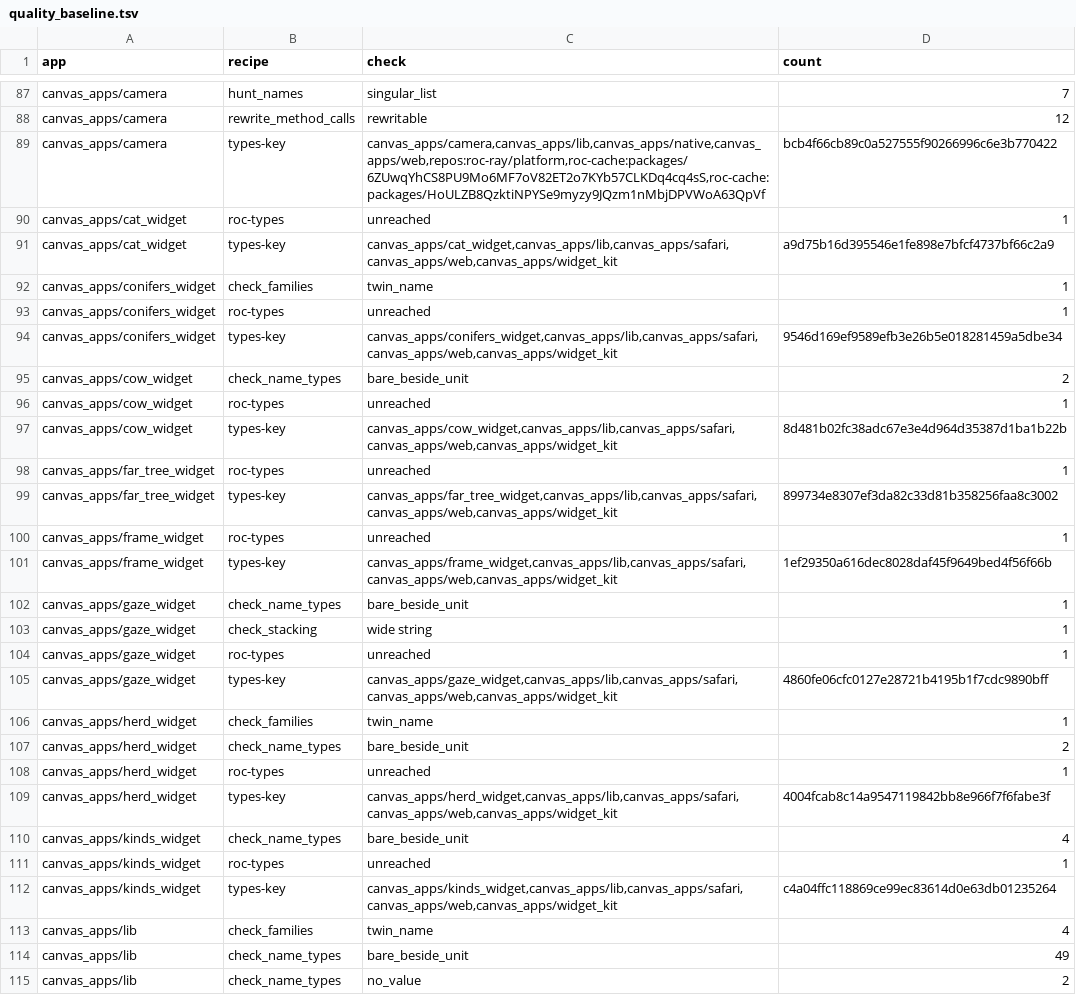
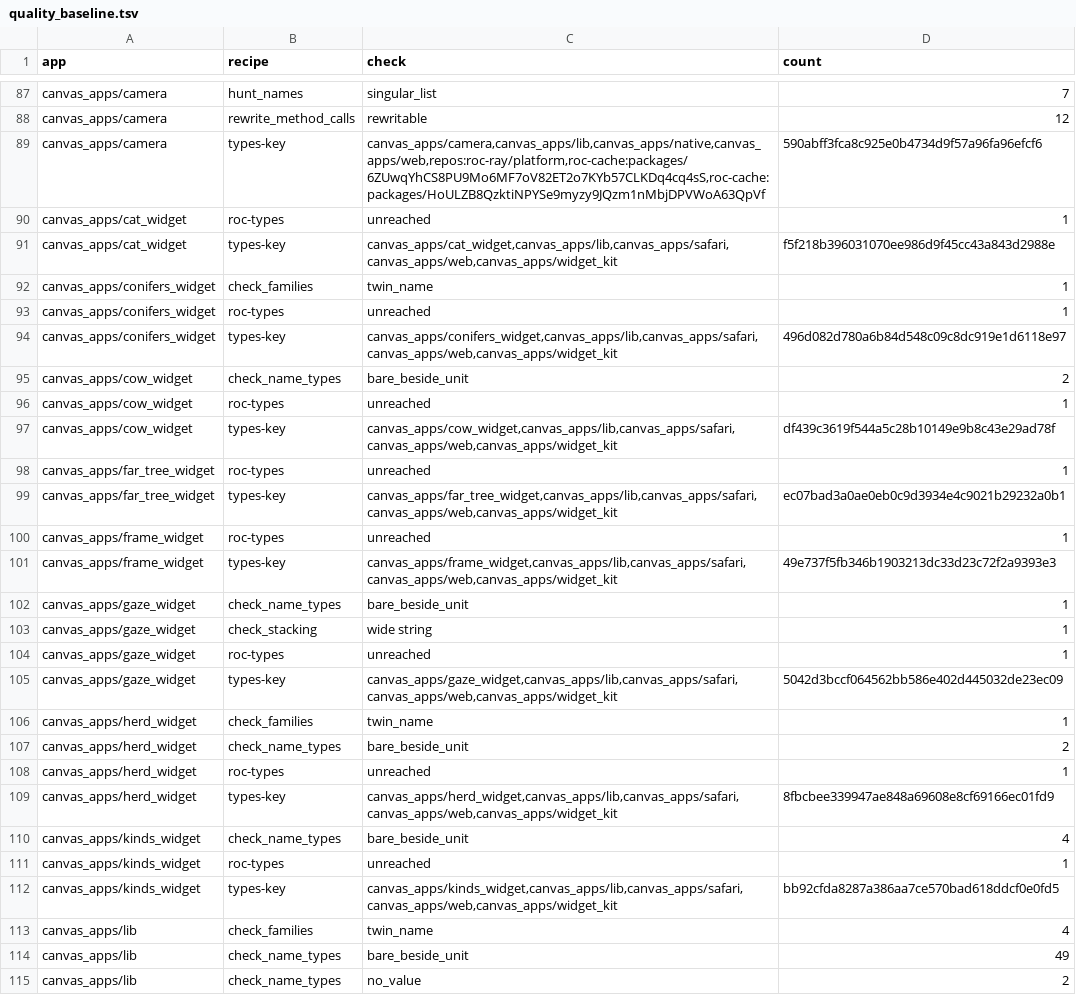
Before and after one commit to showell/roc-apps, a TSV file: tools/quality_baseline.tsv, drawn as a sheet; only a part is shown, gaps mark what is left out; the diff covers the shown part only.

```diff
--- a/tools/quality_baseline.tsv
+++ b/tools/quality_baseline.tsv
@@ -88,15 +88,15 @@ canvas_apps/camera	hunt_names	singular_list	7
 canvas_apps/camera	rewrite_method_calls	rewritable	12
-canvas_apps/camera	types-key	canvas_apps/camera,canvas_apps/lib,canvas_apps/native,canvas_apps/web,repos:roc-ray/platform,roc-cache:packages/6ZUwqYhCS8PU9Mo6MF7oV82ET2o7KYb57CLKDq4cq4sS,roc-cache:packages/HoULZB8QzktiNPYSe9myzy9JQzm1nMbjDPVWoA63QpVf	bcb4f66cb89c0a527555f90266996c6e3b770422
+canvas_apps/camera	types-key	canvas_apps/camera,canvas_apps/lib,canvas_apps/native,canvas_apps/web,repos:roc-ray/platform,roc-cache:packages/6ZUwqYhCS8PU9Mo6MF7oV82ET2o7KYb57CLKDq4cq4sS,roc-cache:packages/HoULZB8QzktiNPYSe9myzy9JQzm1nMbjDPVWoA63QpVf	590abff3fca8c925e0b4734d9f57a96fa96efcf6
 canvas_apps/cat_widget	roc-types	unreached	1
-canvas_apps/cat_widget	types-key	canvas_apps/cat_widget,canvas_apps/lib,canvas_apps/safari,canvas_apps/web,canvas_apps/widget_kit	a9d75b16d395546e1fe898e7bfcf4737bf66c2a9
+canvas_apps/cat_widget	types-key	canvas_apps/cat_widget,canvas_apps/lib,canvas_apps/safari,canvas_apps/web,canvas_apps/widget_kit	f5f218b396031070ee986d9f45cc43a843d2988e
 canvas_apps/conifers_widget	check_families	twin_name	1
 canvas_apps/conifers_widget	roc-types	unreached	1
-canvas_apps/conifers_widget	types-key	canvas_apps/conifers_widget,canvas_apps/lib,canvas_apps/safari,canvas_apps/web,canvas_apps/widget_kit	9546d169ef9589efb3e26b5e018281459a5dbe34
+canvas_apps/conifers_widget	types-key	canvas_apps/conifers_widget,canvas_apps/lib,canvas_apps/safari,canvas_apps/web,canvas_apps/widget_kit	496d082d780a6b84d548c09c8dc919e1d6118e97
 canvas_apps/cow_widget	check_name_types	bare_beside_unit	2
 canvas_apps/cow_widget	roc-types	unreached	1
-canvas_apps/cow_widget	types-key	canvas_apps/cow_widget,canvas_apps/lib,canvas_apps/safari,canvas_apps/web,canvas_apps/widget_kit	8d481b02fc38adc67e3e4d964d35387d1ba1b22b
+canvas_apps/cow_widget	types-key	canvas_apps/cow_widget,canvas_apps/lib,canvas_apps/safari,canvas_apps/web,canvas_apps/widget_kit	df439c3619f544a5c28b10149e9b8c43e29ad78f
 canvas_apps/far_tree_widget	roc-types	unreached	1
-canvas_apps/far_tree_widget	types-key	canvas_apps/far_tree_widget,canvas_apps/lib,canvas_apps/safari,canvas_apps/web,canvas_apps/widget_kit	899734e8307ef3da82c33d81b358256faa8c3002
+canvas_apps/far_tree_widget	types-key	canvas_apps/far_tree_widget,canvas_apps/lib,canvas_apps/safari,canvas_apps/web,canvas_apps/widget_kit	ec07bad3a0ae0eb0c9d3934e4c9021b29232a0b1
 canvas_apps/frame_widget	roc-types	unreached	1
-canvas_apps/frame_widget	types-key	canvas_apps/frame_widget,canvas_apps/lib,canvas_apps/safari,canvas_apps/web,canvas_apps/widget_kit	1ef29350a616dec8028daf45f9649bed4f56f66b
+canvas_apps/frame_widget	types-key	canvas_apps/frame_widget,canvas_apps/lib,canvas_apps/safari,canvas_apps/web,canvas_apps/widget_kit	49e737f5fb346b1903213dc33d23c72f2a9393e3
 canvas_apps/gaze_widget	check_name_types	bare_beside_unit	1
@@ -104,3 +104,3 @@ canvas_apps/gaze_widget	check_stacking	wide string	1
 canvas_apps/gaze_widget	roc-types	unreached	1
-canvas_apps/gaze_widget	types-key	canvas_apps/gaze_widget,canvas_apps/lib,canvas_apps/safari,canvas_apps/web,canvas_apps/widget_kit	4860fe06cfc0127e28721b4195b1f7cdc9890bff
+canvas_apps/gaze_widget	types-key	canvas_apps/gaze_widget,canvas_apps/lib,canvas_apps/safari,canvas_apps/web,canvas_apps/widget_kit	5042d3bccf064562bb586e402d445032de23ec09
 canvas_apps/herd_widget	check_families	twin_name	1
@@ -108,6 +108,6 @@ canvas_apps/herd_widget	check_name_types	bare_beside_unit	2
 canvas_apps/herd_widget	roc-types	unreached	1
-canvas_apps/herd_widget	types-key	canvas_apps/herd_widget,canvas_apps/lib,canvas_apps/safari,canvas_apps/web,canvas_apps/widget_kit	4004fcab8c14a9547119842bb8e966f7f6fabe3f
+canvas_apps/herd_widget	types-key	canvas_apps/herd_widget,canvas_apps/lib,canvas_apps/safari,canvas_apps/web,canvas_apps/widget_kit	8fbcbee339947ae848a69608e8cf69166ec01fd9
 canvas_apps/kinds_widget	check_name_types	bare_beside_unit	4
 canvas_apps/kinds_widget	roc-types	unreached	1
-canvas_apps/kinds_widget	types-key	canvas_apps/kinds_widget,canvas_apps/lib,canvas_apps/safari,canvas_apps/web,canvas_apps/widget_kit	c4a04ffc118869ce99ec83614d0e63db01235264
+canvas_apps/kinds_widget	types-key	canvas_apps/kinds_widget,canvas_apps/lib,canvas_apps/safari,canvas_apps/web,canvas_apps/widget_kit	bb92cfda8287a386aa7ce570bad618ddcf0e0fd5
 canvas_apps/lib	check_families	twin_name	4
```
Also changed, not shown: 1 removed row and 37 edited cells elsewhere in this file.
